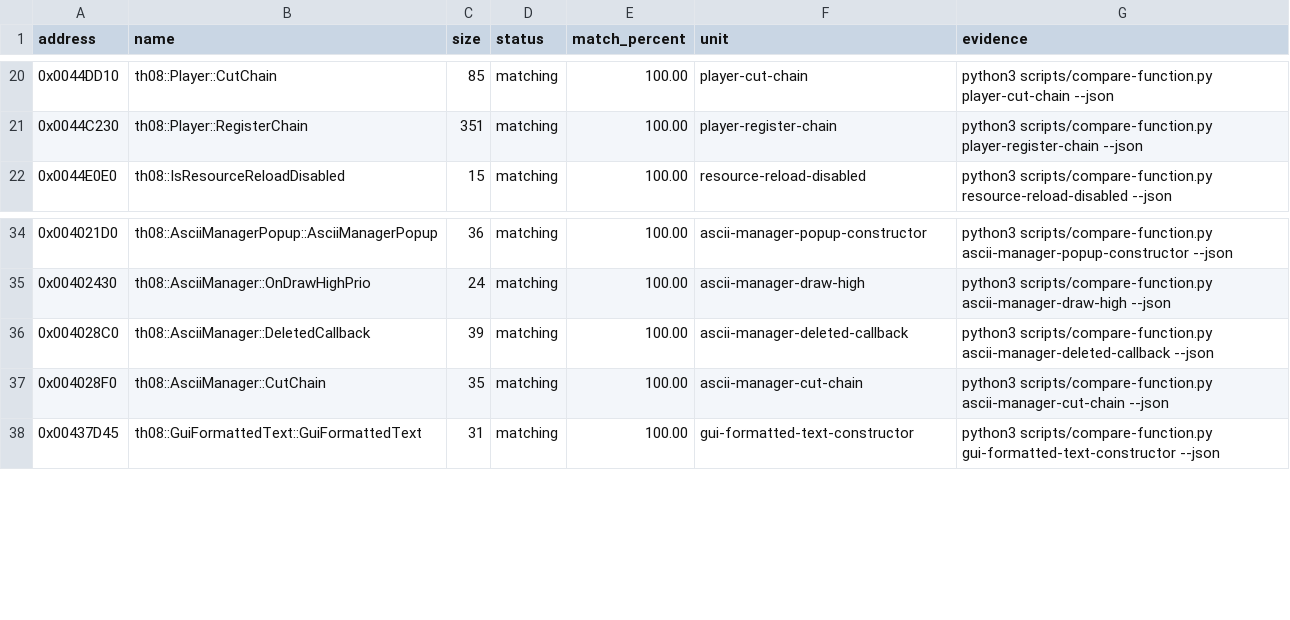
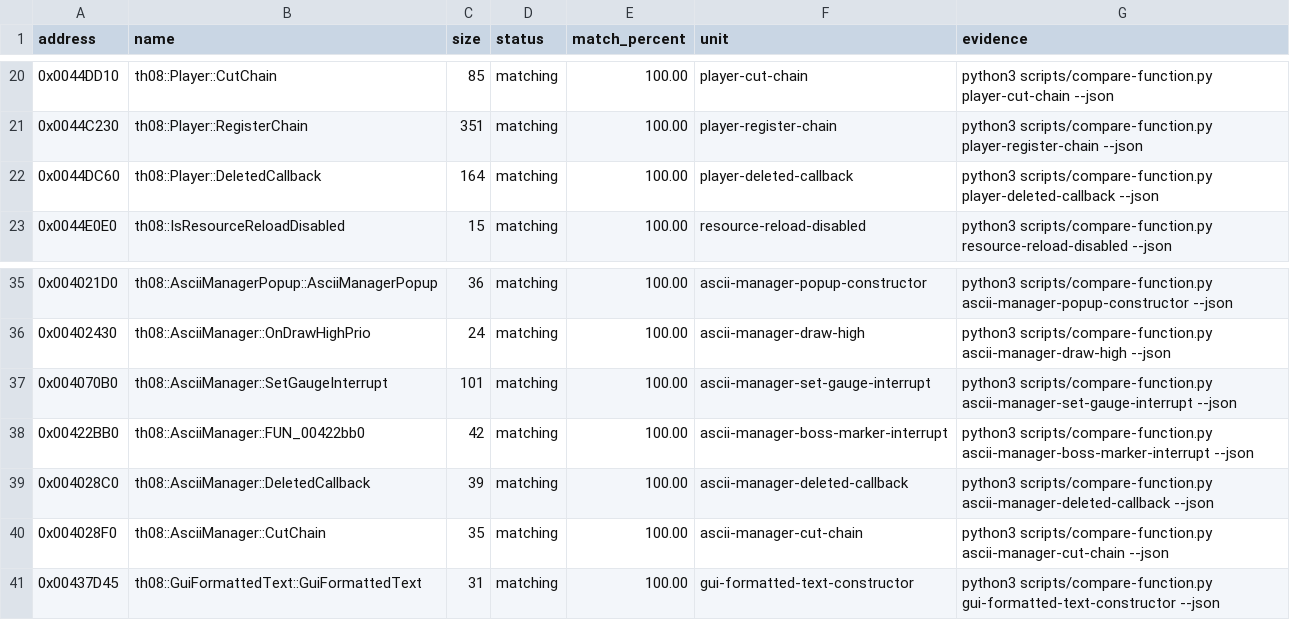
Before and after one commit to N0zoM1z0/th08, a CSV file: config/matches.csv, drawn as a sheet; only a part is shown, gaps mark what is left out; the diff names each change by its address in the sheet, - before the commit and + after, or states it on an @@ line.

Commit message:
Match Player teardown and ASCII interrupts

```diff
--- a/config/matches.csv
+++ b/config/matches.csv
+row 22: 0x0044DC60 | th08::Player::DeletedCallback | 164 | matching | 100.00 | player-deleted-callback | python3 scripts/compare-function.py player-deleted-callback --json
+row 37: 0x004070B0 | th08::AsciiManager::SetGaugeInterrupt | 101 | matching | 100.00 | ascii-manager-set-gauge-interrupt | python3 scripts/compare-function.py ascii-manager-set-gauge-interrupt --json
+row 38: 0x00422BB0 | th08::AsciiManager::FUN_00422bb0 | 42 | matching | 100.00 | ascii-manager-boss-marker-interrupt | python3 scripts/compare-function.py ascii-manager-boss-marker-interrupt --json
```
Also changed, not shown: config/implemented.csv, config/mapping.csv, 9 other files.
